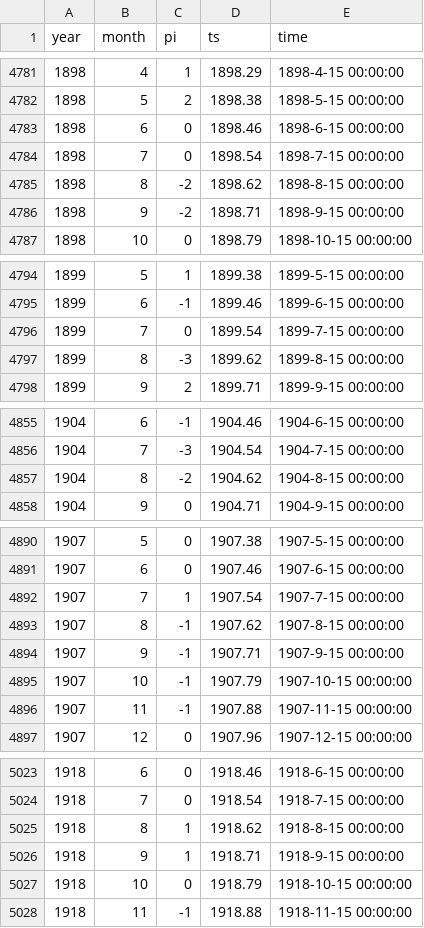
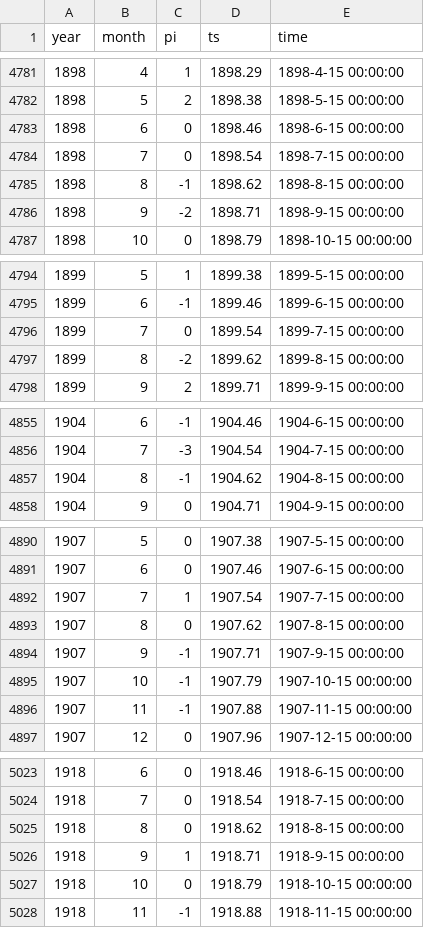
Before and after one commit to climdata/dwdSPI, a CSV file: csv/hpi_de.csv, drawn as a sheet; only a part is shown, gaps mark what is left out; the diff covers the shown part only.

```diff
--- a/csv/hpi_de.csv
+++ b/csv/hpi_de.csv
@@ -4784,3 +4784,3 @@
 1898,7,0,1898.54,"1898-7-15 00:00:00"
-1898,8,-2,1898.62,"1898-8-15 00:00:00"
+1898,8,-1,1898.62,"1898-8-15 00:00:00"
 1898,9,-2,1898.71,"1898-9-15 00:00:00"
@@ -4796,3 +4796,3 @@
 1899,7,0,1899.54,"1899-7-15 00:00:00"
-1899,8,-3,1899.62,"1899-8-15 00:00:00"
+1899,8,-2,1899.62,"1899-8-15 00:00:00"
 1899,9,2,1899.71,"1899-9-15 00:00:00"
@@ -4856,3 +4856,3 @@
 1904,7,-3,1904.54,"1904-7-15 00:00:00"
-1904,8,-2,1904.62,"1904-8-15 00:00:00"
+1904,8,-1,1904.62,"1904-8-15 00:00:00"
 1904,9,0,1904.71,"1904-9-15 00:00:00"
@@ -4892,3 +4892,3 @@
 1907,7,1,1907.54,"1907-7-15 00:00:00"
-1907,8,-1,1907.62,"1907-8-15 00:00:00"
+1907,8,0,1907.62,"1907-8-15 00:00:00"
 1907,9,-1,1907.71,"1907-9-15 00:00:00"
@@ -5024,3 +5024,3 @@
 1918,7,0,1918.54,"1918-7-15 00:00:00"
-1918,8,1,1918.62,"1918-8-15 00:00:00"
+1918,8,0,1918.62,"1918-8-15 00:00:00"
 1918,9,1,1918.71,"1918-9-15 00:00:00"
```
Also changed, not shown: 1 added row and 28 edited cells elsewhere in this file, csv/spi_de.csv, 2 other files.
